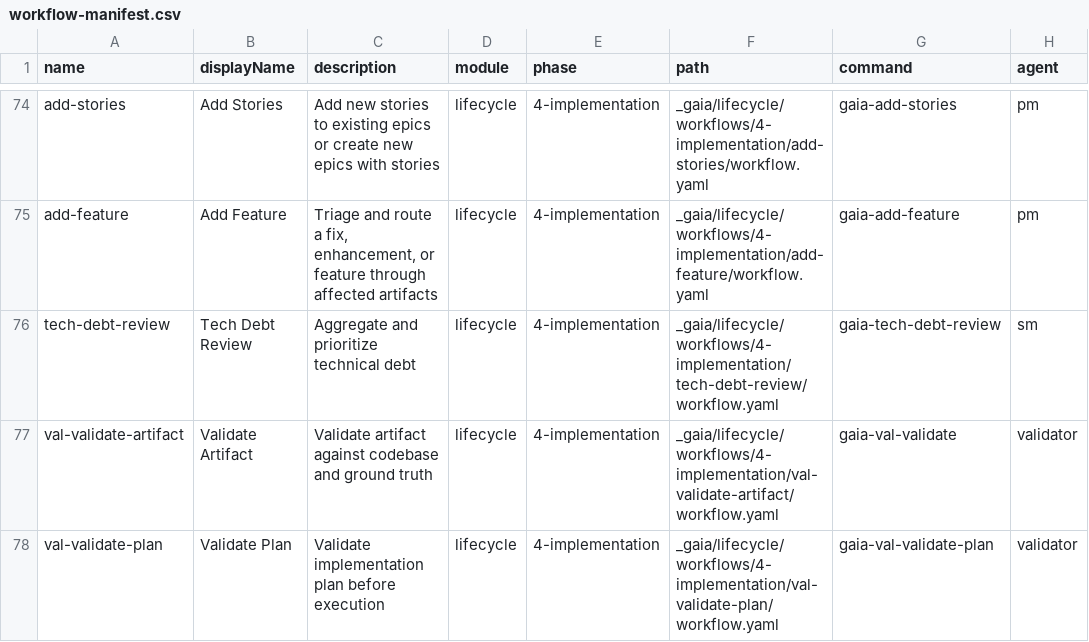
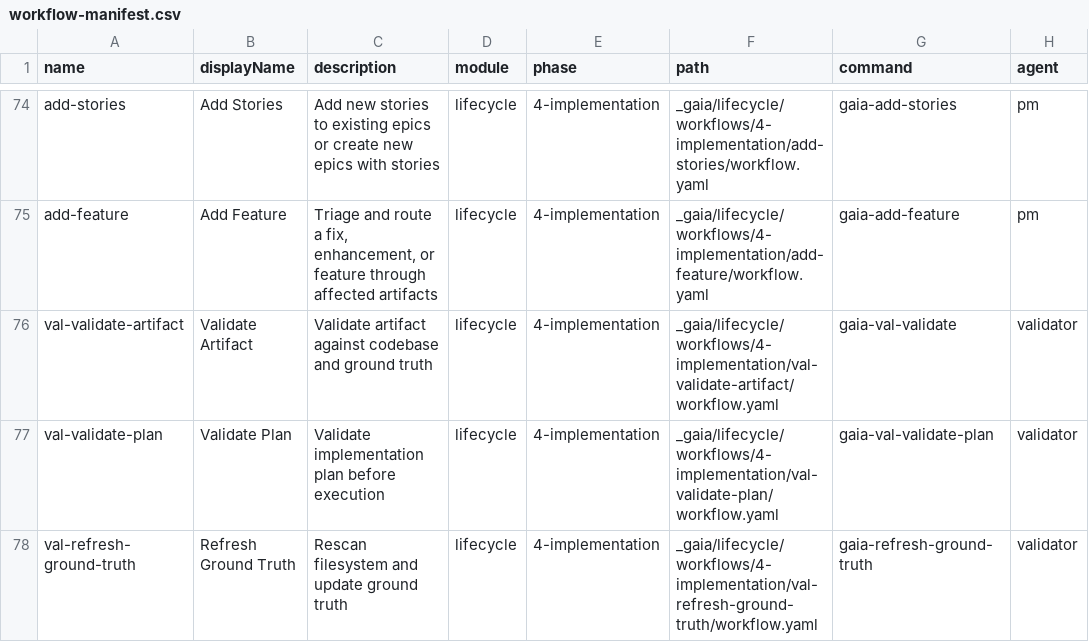
Before and after one commit to gaiastudio-ai/gaia-framework, a CSV file: plugins/gaia/knowledge/workflow-manifest.csv, drawn as a sheet; only a part is shown, gaps mark what is left out; the shorter side is filled out with more unchanged rows; the diff names each change by its address in the sheet, - before the commit and + after, or states it on an @@ line.

Commit message:
feat(E39-S6): retire standalone tech-debt-review, rewire references (#1439)
Story: E39-S6

```diff
--- a/plugins/gaia/knowledge/workflow-manifest.csv
+++ b/plugins/gaia/knowledge/workflow-manifest.csv
-row 76: tech-debt-review | Tech Debt Review | Aggregate and prioritize technical debt | lifecycle | 4-implementation | _gaia/lifecycle/workflows/4-implementation/tech-debt-review/workflow.yaml | gaia-tech-debt-review | sm
```
Also changed, not shown: plugins/gaia/knowledge/gaia-help.csv, 20 other files.
